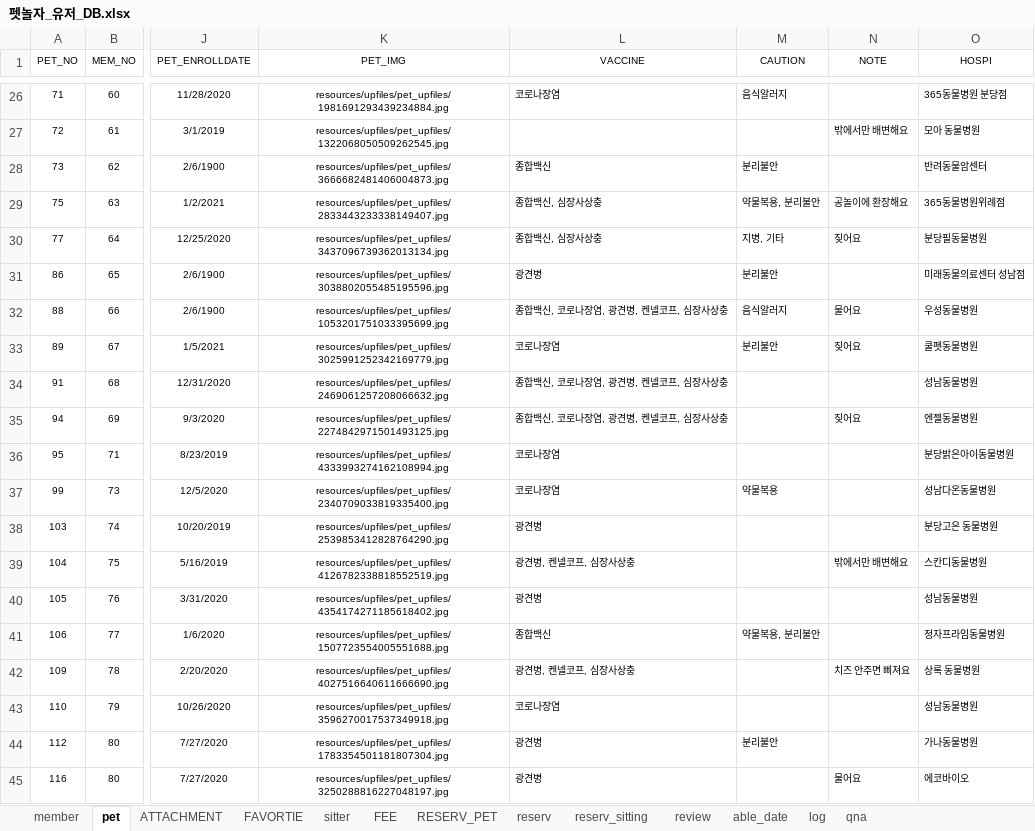
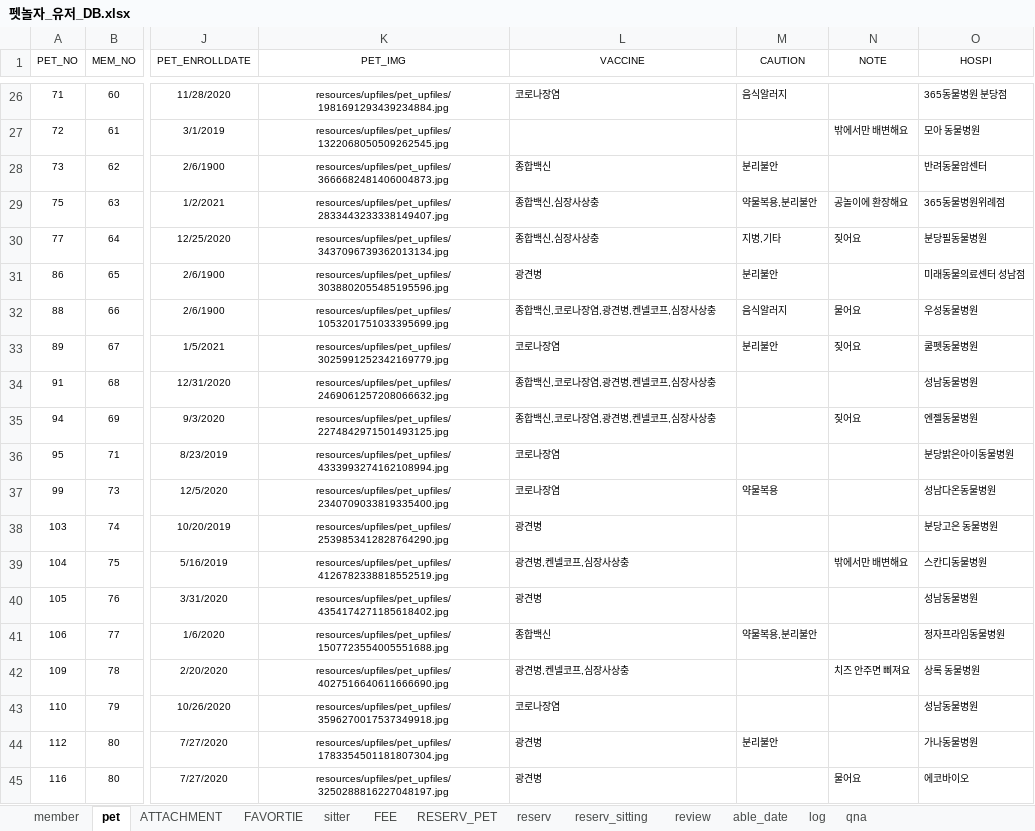
Before and after one commit to naldPark/petnolja, an Excel workbook: Petnolja/펫놀자_유저_DB.xlsx, sheet pet, drawn as a sheet; only a part is shown, gaps mark what is left out; values as stored, in another font and other column widths than the file's, no borders; the diff covers the shown part only; the diff names each change by its address in the sheet, - before the commit and + after, or states it on an @@ line.

```diff
--- a/Petnolja/펫놀자_유저_DB.xlsx (sheet pet)
+++ b/Petnolja/펫놀자_유저_DB.xlsx (sheet pet)
-L29:L30 (VACCINE): 종합백신, 심장사상충
+L29:L30 (VACCINE): 종합백신,심장사상충
-M29 (CAUTION): 약물복용, 분리불안
+M29 (CAUTION): 약물복용,분리불안
-M30 (CAUTION): 지병, 기타
+M30 (CAUTION): 지병,기타
-L32 (VACCINE): 종합백신, 코로나장염, 광견병, 켄넬코프, 심장사상충
+L32 (VACCINE): 종합백신,코로나장염,광견병,켄넬코프,심장사상충
-L34:L35 (VACCINE): 종합백신, 코로나장염, 광견병, 켄넬코프, 심장사상충
+L34:L35 (VACCINE): 종합백신,코로나장염,광견병,켄넬코프,심장사상충
-L39 (VACCINE): 광견병, 켄넬코프, 심장사상충
+L39 (VACCINE): 광견병,켄넬코프,심장사상충
-M41 (CAUTION): 약물복용, 분리불안
+M41 (CAUTION): 약물복용,분리불안
-L42 (VACCINE): 광견병, 켄넬코프, 심장사상충
+L42 (VACCINE): 광견병,켄넬코프,심장사상충
```
Also changed, not shown: 145 edited cells elsewhere in this sheet, sheet log, sheet FEE, sheet review, sheet sitter, 2 other files.
